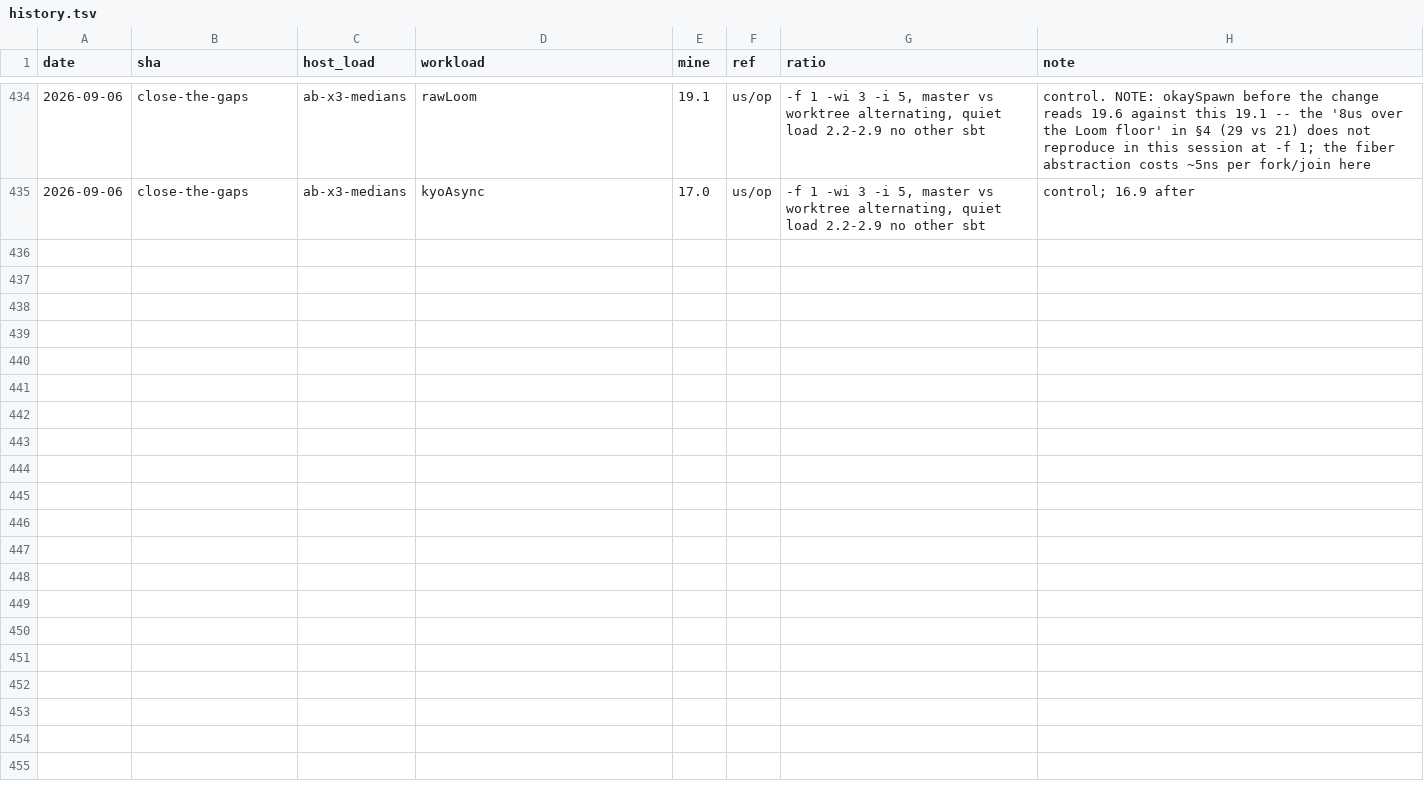
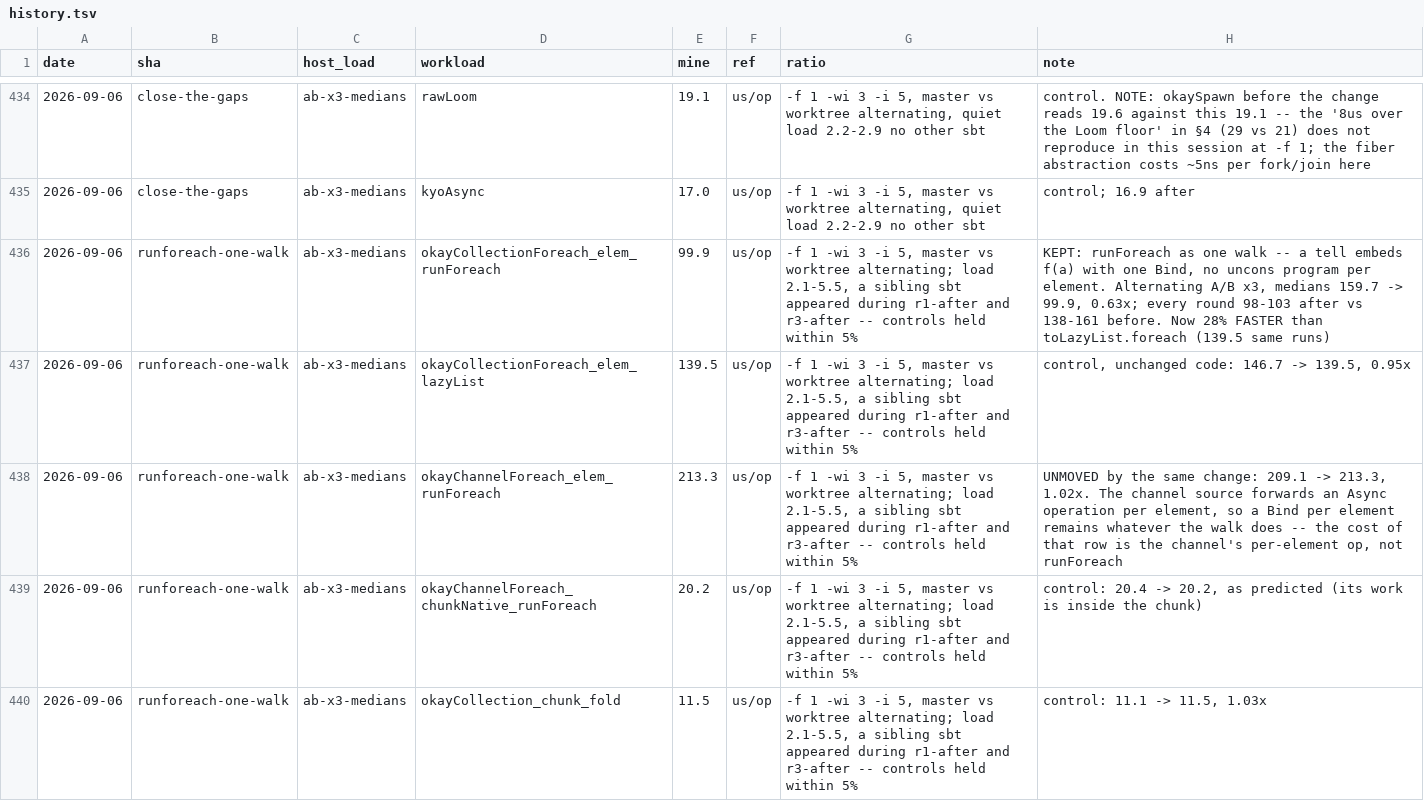
Before and after one commit to sergey-scherbina/okay, a TSV file: src/jmh/history.tsv, drawn as a sheet; only a part is shown, gaps mark what is left out.

```diff
--- a/src/jmh/history.tsv
+++ b/src/jmh/history.tsv
@@ -435 +435,6 @@ date	sha	host_load	workload	mine	ref	ratio	note
 2026-09-06	close-the-gaps	ab-x3-medians	kyoAsync	17.0	us/op	-f 1 -wi 3 -i 5, master vs worktree alternating, quiet load 2.2-2.9 no other sbt	control; 16.9 after
+2026-09-06	runforeach-one-walk	ab-x3-medians	okayCollectionForeach_elem_runForeach	99.9	us/op	-f 1 -wi 3 -i 5, master vs worktree alternating; load 2.1-5.5, a sibling sbt appeared during r1-after and r3-after -- controls held within 5%	KEPT: runForeach as one walk -- a tell embeds f(a) with one Bind, no uncons program per element. Alternating A/B x3, medians 159.7 -> 99.9, 0.63x; every round 98-103 after vs 138-161 before. Now 28% FASTER than toLazyList.foreach (139.5 same runs)
+2026-09-06	runforeach-one-walk	ab-x3-medians	okayCollectionForeach_elem_lazyList	139.5	us/op	-f 1 -wi 3 -i 5, master vs worktree alternating; load 2.1-5.5, a sibling sbt appeared during r1-after and r3-after -- controls held within 5%	control, unchanged code: 146.7 -> 139.5, 0.95x
+2026-09-06	runforeach-one-walk	ab-x3-medians	okayChannelForeach_elem_runForeach	213.3	us/op	-f 1 -wi 3 -i 5, master vs worktree alternating; load 2.1-5.5, a sibling sbt appeared during r1-after and r3-after -- controls held within 5%	UNMOVED by the same change: 209.1 -> 213.3, 1.02x. The channel source forwards an Async operation per element, so a Bind per element remains whatever the walk does -- the cost of that row is the channel's per-element op, not runForeach
+2026-09-06	runforeach-one-walk	ab-x3-medians	okayChannelForeach_chunkNative_runForeach	20.2	us/op	-f 1 -wi 3 -i 5, master vs worktree alternating; load 2.1-5.5, a sibling sbt appeared during r1-after and r3-after -- controls held within 5%	control: 20.4 -> 20.2, as predicted (its work is inside the chunk)
+2026-09-06	runforeach-one-walk	ab-x3-medians	okayCollection_chunk_fold	11.5	us/op	-f 1 -wi 3 -i 5, master vs worktree alternating; load 2.1-5.5, a sibling sbt appeared during r1-after and r3-after -- controls held within 5%	control: 11.1 -> 11.5, 1.03x
```
Also changed, not shown: 4 other files.
